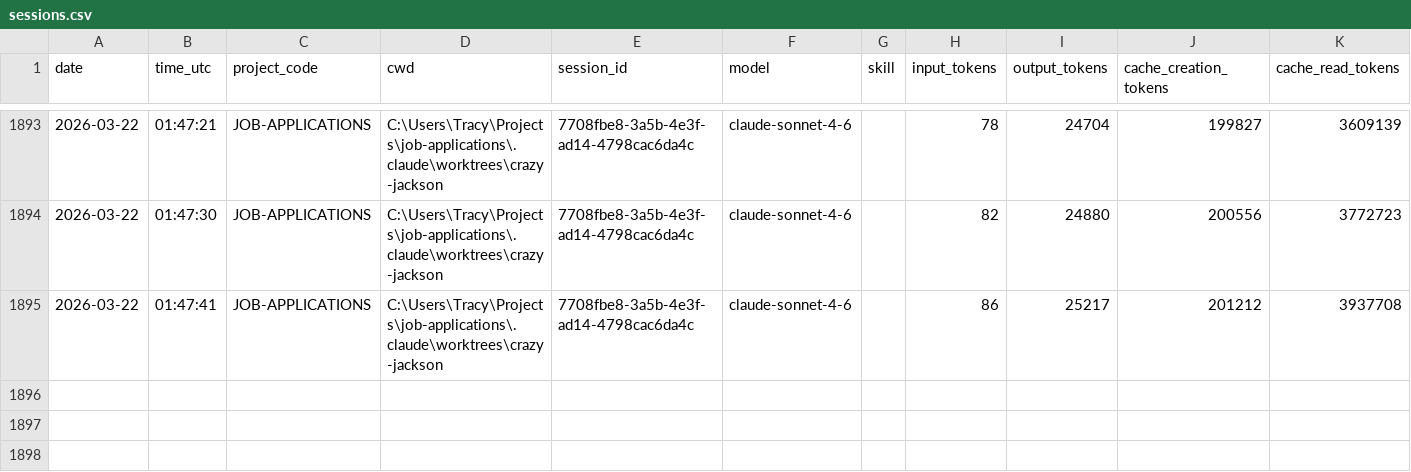
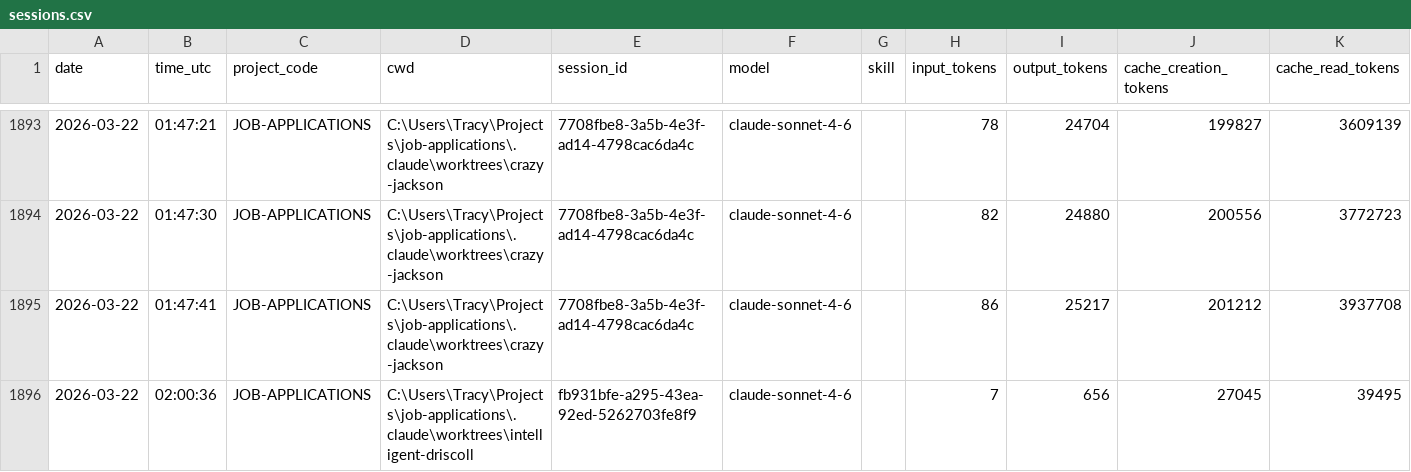
Before and after one commit to jrhoades1/claude-tracking, a CSV file: sessions.csv, drawn as a sheet; only a part is shown, gaps mark what is left out.

```diff
--- a/sessions.csv
+++ b/sessions.csv
@@ -1895 +1895,2 @@ date,time_utc,project_code,cwd,session_id,model,skill,input_tokens,output_tokens
 2026-03-22,01:47:41,JOB-APPLICATIONS,C:\Users\Tracy\Projects\job-applications\.claude\worktrees\crazy-jackson,7708fbe8-3a5b-4e3f-ad14-4798cac6da4c,claude-sonnet-4-6,,86,25217,201212,3937708
+2026-03-22,02:00:36,JOB-APPLICATIONS,C:\Users\Tracy\Projects\job-applications\.claude\worktrees\intelligent-driscoll,fb931bfe-a295-43ea-92ed-5262703fe8f9,claude-sonnet-4-6,,7,656,27045,39495
```
Also changed, not shown: 2 other files.
